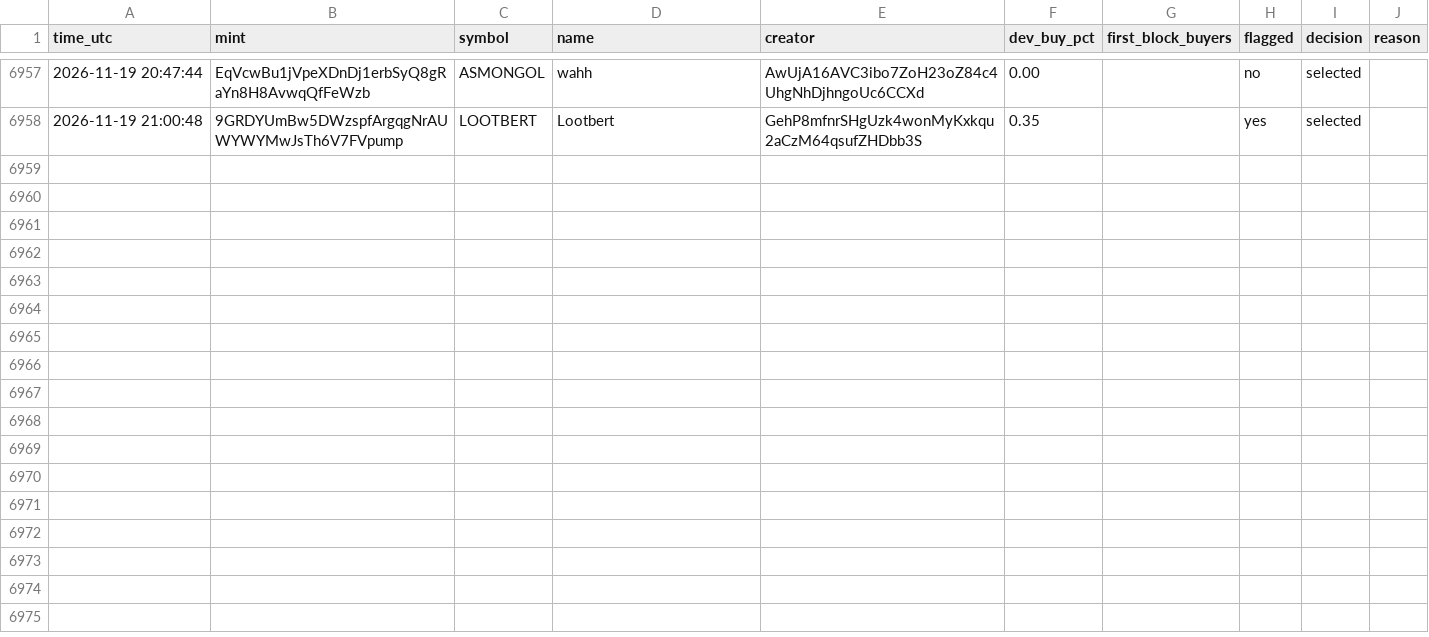
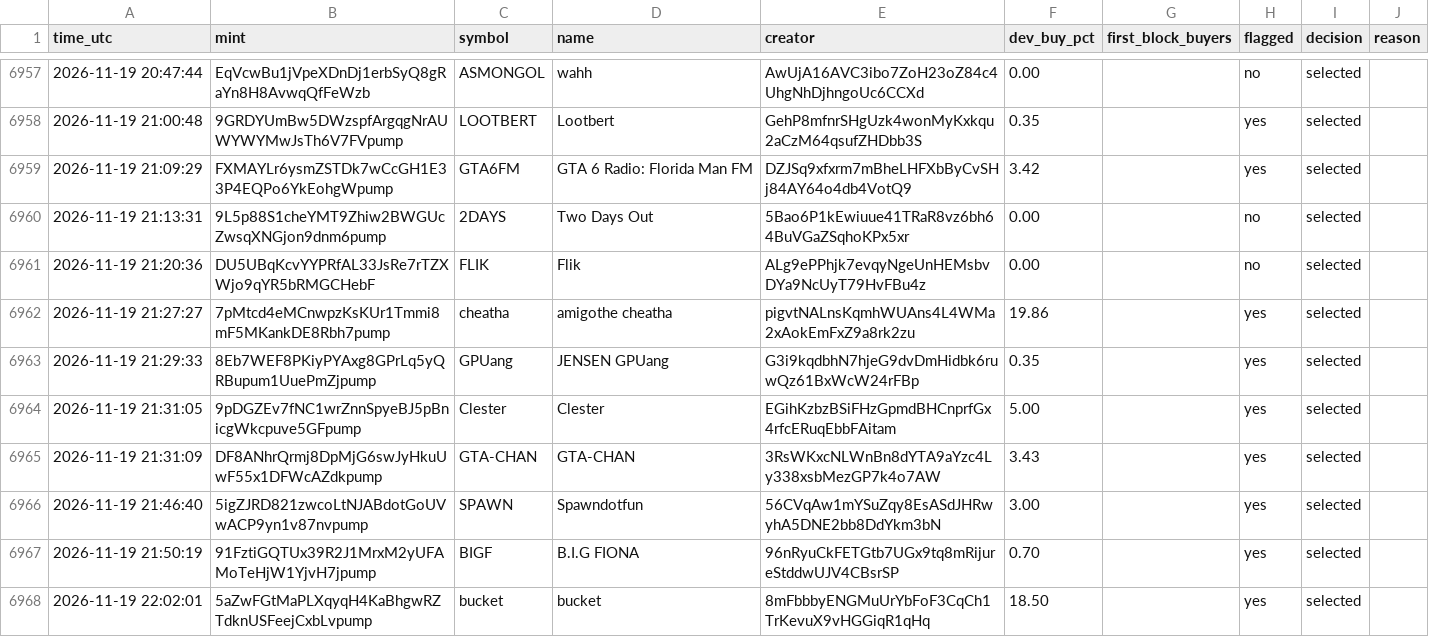
Before and after one commit to Asayed36/trading-bot, a CSV file: data/launch/launches.csv, drawn as a sheet; only a part is shown, gaps mark what is left out; the diff names each change by its address in the sheet, - before the commit and + after, or states it on an @@ line.

```diff
--- a/data/launch/launches.csv
+++ b/data/launch/launches.csv
+row 6959: 2026-11-19 21:09:29 | FXMAYLr6ysmZSTDk7wCcGH1E33P4EQPo6YkEohgWpump | GTA6FM | GTA 6 Radio: Florida Man FM | DZJSq9xfxrm7mBheLHFXbByCvSHj84AY64o4db4VotQ9 | 3.42 |  | yes | selected
+row 6960: 2026-11-19 21:13:31 | 9L5p88S1cheYMT9Zhiw2BWGUcZwsqXNGjon9dnm6pump | 2DAYS | Two Days Out | 5Bao6P1kEwiuue41TRaR8vz6bh64BuVGaZSqhoKPx5xr | 0.00 |  | no | selected
+row 6961: 2026-11-19 21:20:36 | DU5UBqKcvYYPRfAL33JsRe7rTZXWjo9qYR5bRMGCHebF | FLIK | Flik | ALg9ePPhjk7evqyNgeUnHEMsbvDYa9NcUyT79HvFBu4z | 0.00 |  | no | selected
+row 6962: 2026-11-19 21:27:27 | 7pMtcd4eMCnwpzKsKUr1Tmmi8mF5MKankDE8Rbh7pump | cheatha | amigothe cheatha | pigvtNALnsKqmhWUAns4L4WMa2xAokEmFxZ9a8rk2zu | 19.86 |  | yes | selected
+row 6963: 2026-11-19 21:29:33 | 8Eb7WEF8PKiyPYAxg8GPrLq5yQRBupum1UuePmZjpump | GPUang | JENSEN GPUang | G3i9kqdbhN7hjeG9dvDmHidbk6ruwQz61BxWcW24rFBp | 0.35 |  | yes | selected
+row 6964: 2026-11-19 21:31:05 | 9pDGZEv7fNC1wrZnnSpyeBJ5pBnicgWkcpuve5GFpump | Clester | Clester | EGihKzbzBSiFHzGpmdBHCnprfGx4rfcERuqEbbFAitam | 5.00 |  | yes | selected
+row 6965: 2026-11-19 21:31:09 | DF8ANhrQrmj8DpMjG6swJyHkuUwF55x1DFWcAZdkpump | GTA-CHAN | GTA-CHAN | 3RsWKxcNLWnBn8dYTA9aYzc4Ly338xsbMezGP7k4o7AW | 3.43 |  | yes | selected
+row 6966: 2026-11-19 21:46:40 | 5igZJRD821zwcoLtNJABdotGoUVwACP9yn1v87nvpump | SPAWN | Spawndotfun | 56CVqAw1mYSuZqy8EsASdJHRwyhA5DNE2bb8DdYkm3bN | 3.00 |  | yes | selected
+row 6967: 2026-11-19 21:50:19 | 91FztiGQTUx39R2J1MrxM2yUFAMoTeHjW1YjvH7jpump | BIGF | B.I.G FIONA | 96nRyuCkFETGtb7UGx9tq8mRijureStddwUJV4CBsrSP | 0.70 |  | yes | selected
+row 6968: 2026-11-19 22:02:01 | 5aZwFGtMaPLXqyqH4KaBhgwRZTdknUSFeejCxbLvpump | bucket | bucket | 8mFbbbyENGMuUrYbFoF3CqCh1TrKevuX9vHGGiqR1qHq | 18.50 |  | yes | selected
```
Also changed, not shown: data/main-1min/liquid/l1/journal.csv, data/main-1min/liquid/l2/journal.csv, 19 other files.
